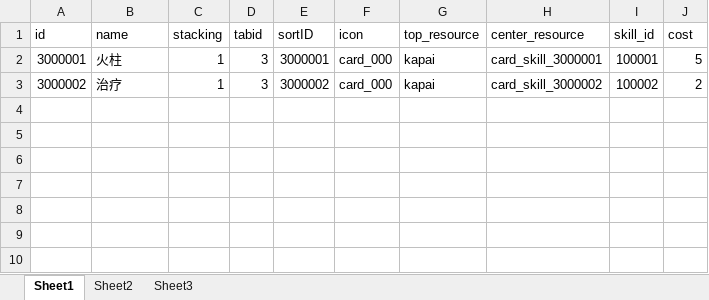
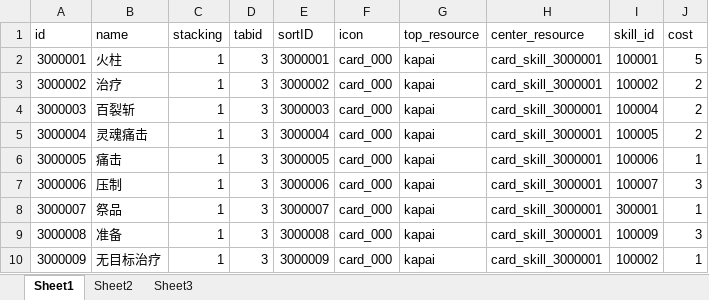
Before and after one commit to a1321253646/ourGame, an Excel workbook: other/配置表/k-卡牌配置表.xlsx, sheet Sheet1, drawn as a sheet; values as stored, in another font and other column widths than the file's, no borders; the diff names each change by its address in the sheet, - before the commit and + after, or states it on an @@ line.

```diff
--- a/other/配置表/k-卡牌配置表.xlsx (sheet Sheet1)
+++ b/other/配置表/k-卡牌配置表.xlsx (sheet Sheet1)
-H3 (center_resource): card_skill_3000002
+H3 (center_resource): card_skill_3000001
+row 4: 3000003 | 百裂斩 | 1 | 3 | 3000003 | card_000 | kapai | card_skill_3000001 | 100004 | 2
+row 5: 3000004 | 灵魂痛击 | 1 | 3 | 3000004 | card_000 | kapai | card_skill_3000001 | 100005 | 2
+row 6: 3000005 | 痛击 | 1 | 3 | 3000005 | card_000 | kapai | card_skill_3000001 | 100006 | 1
+row 7: 3000006 | 压制 | 1 | 3 | 3000006 | card_000 | kapai | card_skill_3000001 | 100007 | 3
+row 8: 3000007 | 祭品 | 1 | 3 | 3000007 | card_000 | kapai | card_skill_3000001 | 300001 | 1
+row 9: 3000008 | 准备 | 1 | 3 | 3000008 | card_000 | kapai | card_skill_3000001 | 100009 | 3
+row 10: 3000009 | 无目标治疗 | 1 | 3 | 3000009 | card_000 | kapai | card_skill_3000001 | 100002 | 1
```
Also changed, not shown: other/配置表/g-关卡配置表.xlsx, other/配置表/l-轮回配置表.xlsx, 2 other files.
